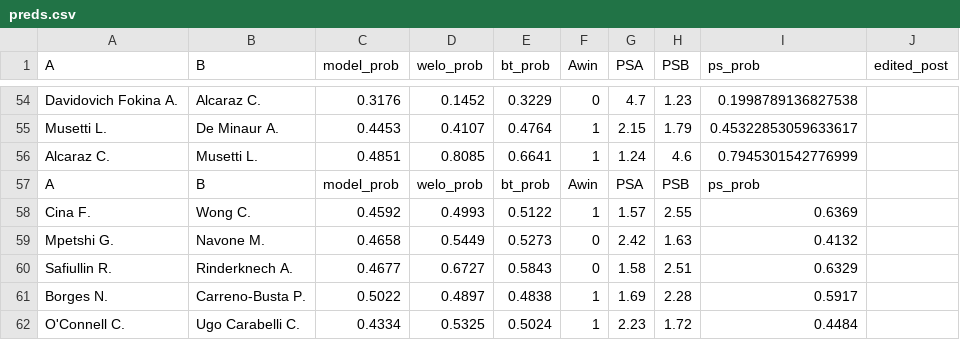
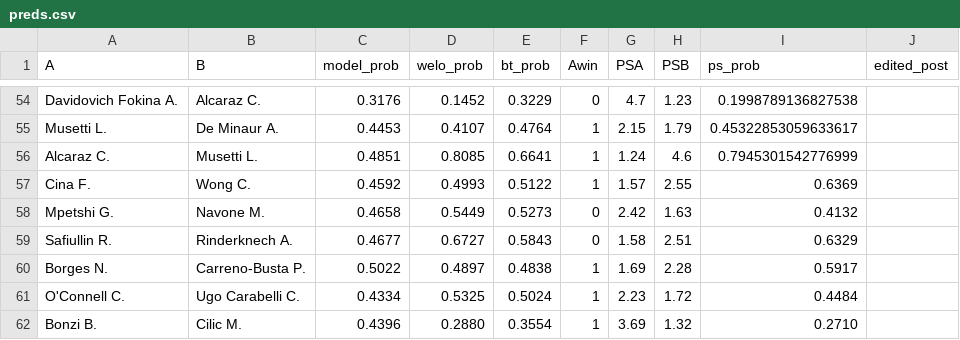
Before and after one commit to Faxulous/tennisgnn_predictions, a CSV file: preds.csv, drawn as a sheet; only a part is shown, gaps mark what is left out; the shorter side is filled out with more unchanged rows; the diff names each change by its address in the sheet, - before the commit and + after, or states it on an @@ line.

Commit message:
updated end of madrid

```diff
--- a/preds.csv
+++ b/preds.csv
-row 57: A | B | model_prob | welo_prob | bt_prob | Awin | PSA | PSB | ps_prob
```
